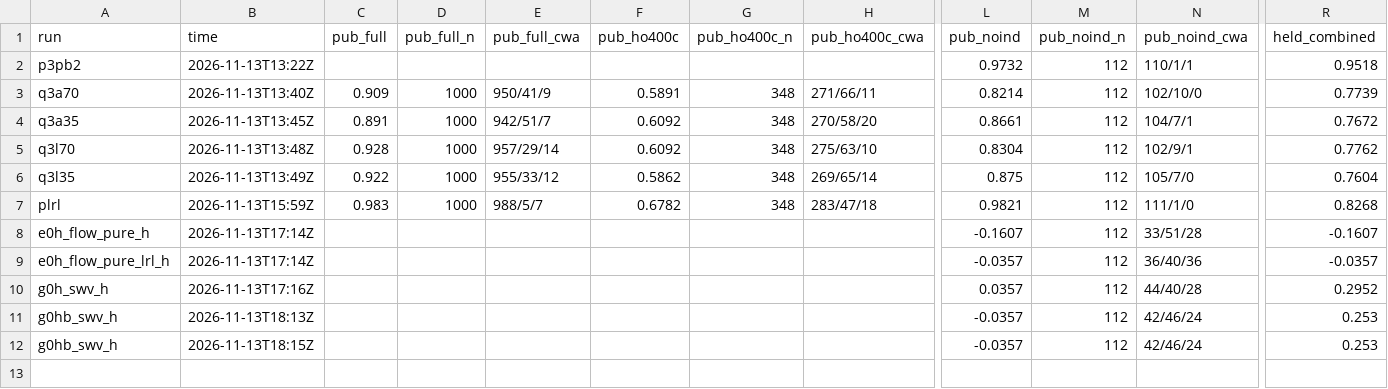
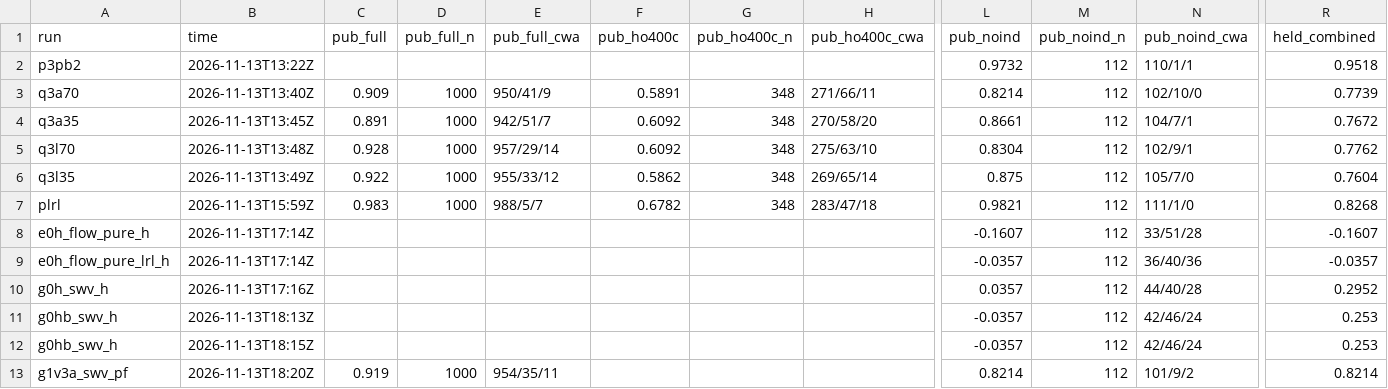
Before and after one commit to lhaochen118-ship-it/ZC, a CSV file: Process/scores_p3.csv, drawn as a sheet; only a part is shown, gaps mark what is left out; rows hold the shown columns only; the diff names each change by its address in the sheet, - before the commit and + after, or states it on an @@ line.

```diff
--- a/Process/scores_p3.csv
+++ b/Process/scores_p3.csv
+row 13: g1v3a_swv_pf | 2026-11-13T18:20Z | 0.919 | 1000 | 954/35/11 |  |  |  | 0.8214 | 112 | 101/9/2 | 0.8214
```
